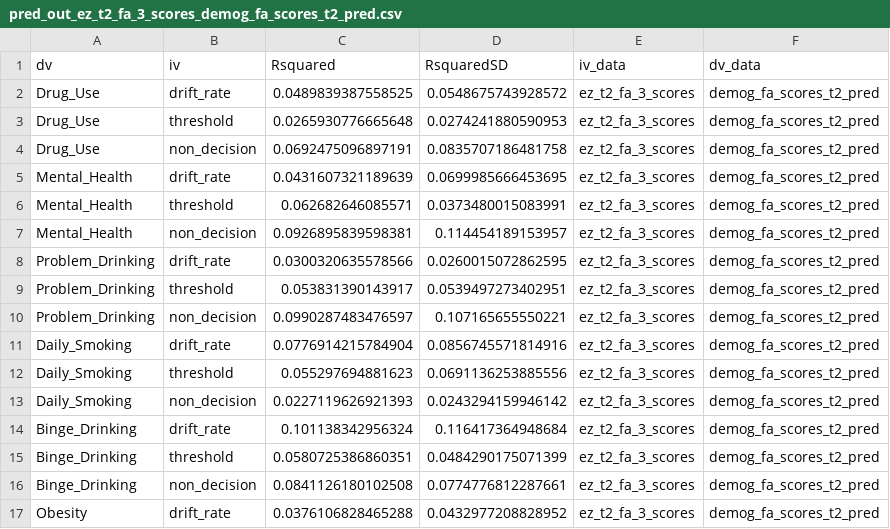
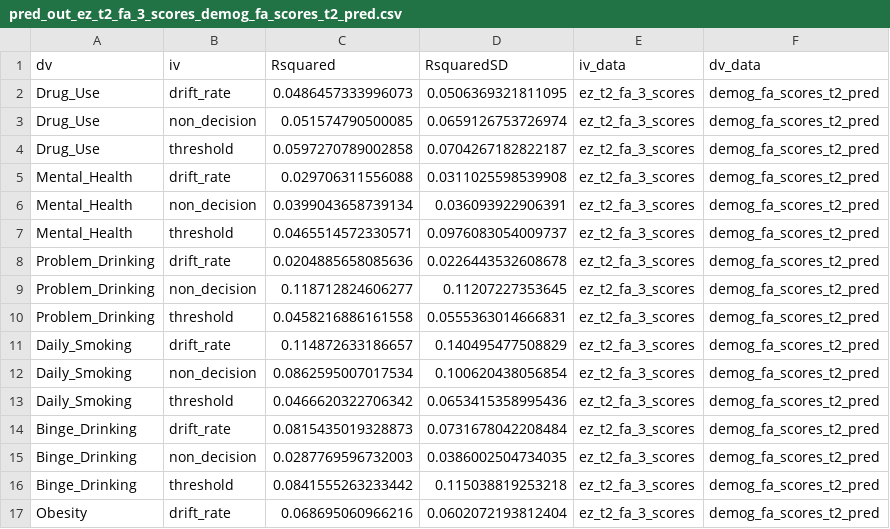
Before and after one commit to zenkavi/SRO_DDM_Analyses, a CSV file: input/prediction/pred_out_ez_t2_fa_3_scores_demog_fa_scores_t2_pred.csv, drawn as a sheet; only a part is shown; the diff covers the shown part only.

```diff
--- a/input/prediction/pred_out_ez_t2_fa_3_scores_demog_fa_scores_t2_pred.csv
+++ b/input/prediction/pred_out_ez_t2_fa_3_scores_demog_fa_scores_t2_pred.csv
@@ -1,17 +1,17 @@
 "dv","iv","Rsquared","RsquaredSD","iv_data","dv_data"
-"Drug_Use","drift_rate",0.0489839387558525,0.0548675743928572,"ez_t2_fa_3_scores","demog_fa_scores_t2_pred"
-"Drug_Use","threshold",0.0265930776665648,0.0274241880590953,"ez_t2_fa_3_scores","demog_fa_scores_t2_pred"
-"Drug_Use","non_decision",0.0692475096897191,0.0835707186481758,"ez_t2_fa_3_scores","demog_fa_scores_t2_pred"
-"Mental_Health","drift_rate",0.0431607321189639,0.0699985666453695,"ez_t2_fa_3_scores","demog_fa_scores_t2_pred"
-"Mental_Health","threshold",0.062682646085571,0.0373480015083991,"ez_t2_fa_3_scores","demog_fa_scores_t2_pred"
-"Mental_Health","non_decision",0.0926895839598381,0.114454189153957,"ez_t2_fa_3_scores","demog_fa_scores_t2_pred"
-"Problem_Drinking","drift_rate",0.0300320635578566,0.0260015072862595,"ez_t2_fa_3_scores","demog_fa_scores_t2_pred"
-"Problem_Drinking","threshold",0.053831390143917,0.0539497273402951,"ez_t2_fa_3_scores","demog_fa_scores_t2_pred"
-"Problem_Drinking","non_decision",0.0990287483476597,0.107165655550221,"ez_t2_fa_3_scores","demog_fa_scores_t2_pred"
-"Daily_Smoking","drift_rate",0.0776914215784904,0.0856745571814916,"ez_t2_fa_3_scores","demog_fa_scores_t2_pred"
-"Daily_Smoking","threshold",0.055297694881623,0.0691136253885556,"ez_t2_fa_3_scores","demog_fa_scores_t2_pred"
-"Daily_Smoking","non_decision",0.0227119626921393,0.0243294159946142,"ez_t2_fa_3_scores","demog_fa_scores_t2_pred"
-"Binge_Drinking","drift_rate",0.101138342956324,0.116417364948684,"ez_t2_fa_3_scores","demog_fa_scores_t2_pred"
-"Binge_Drinking","threshold",0.0580725386860351,0.0484290175071399,"ez_t2_fa_3_scores","demog_fa_scores_t2_pred"
-"Binge_Drinking","non_decision",0.0841126180102508,0.0774776812287661,"ez_t2_fa_3_scores","demog_fa_scores_t2_pred"
-"Obesity","drift_rate",0.0376106828465288,0.0432977208828952,"ez_t2_fa_3_scores","demog_fa_scores_t2_pred"
+"Drug_Use","drift_rate",0.0486457333996073,0.0506369321811095,"ez_t2_fa_3_scores","demog_fa_scores_t2_pred"
+"Drug_Use","non_decision",0.051574790500085,0.0659126753726974,"ez_t2_fa_3_scores","demog_fa_scores_t2_pred"
+"Drug_Use","threshold",0.0597270789002858,0.0704267182822187,"ez_t2_fa_3_scores","demog_fa_scores_t2_pred"
+"Mental_Health","drift_rate",0.029706311556088,0.0311025598539908,"ez_t2_fa_3_scores","demog_fa_scores_t2_pred"
+"Mental_Health","non_decision",0.0399043658739134,0.036093922906391,"ez_t2_fa_3_scores","demog_fa_scores_t2_pred"
+"Mental_Health","threshold",0.0465514572330571,0.0976083054009737,"ez_t2_fa_3_scores","demog_fa_scores_t2_pred"
+"Problem_Drinking","drift_rate",0.0204885658085636,0.0226443532608678,"ez_t2_fa_3_scores","demog_fa_scores_t2_pred"
+"Problem_Drinking","non_decision",0.118712824606277,0.11207227353645,"ez_t2_fa_3_scores","demog_fa_scores_t2_pred"
+"Problem_Drinking","threshold",0.0458216886161558,0.0555363014666831,"ez_t2_fa_3_scores","demog_fa_scores_t2_pred"
+"Daily_Smoking","drift_rate",0.114872633186657,0.140495477508829,"ez_t2_fa_3_scores","demog_fa_scores_t2_pred"
+"Daily_Smoking","non_decision",0.0862595007017534,0.100620438056854,"ez_t2_fa_3_scores","demog_fa_scores_t2_pred"
+"Daily_Smoking","threshold",0.0466620322706342,0.0653415358995436,"ez_t2_fa_3_scores","demog_fa_scores_t2_pred"
+"Binge_Drinking","drift_rate",0.0815435019328873,0.0731678042208484,"ez_t2_fa_3_scores","demog_fa_scores_t2_pred"
+"Binge_Drinking","non_decision",0.0287769596732003,0.0386002504734035,"ez_t2_fa_3_scores","demog_fa_scores_t2_pred"
+"Binge_Drinking","threshold",0.0841555263233442,0.115038819253218,"ez_t2_fa_3_scores","demog_fa_scores_t2_pred"
+"Obesity","drift_rate",0.068695060966216,0.0602072193812404,"ez_t2_fa_3_scores","demog_fa_scores_t2_pred"
```
Also changed, not shown: 4 added rows, 4 removed rows and 14 edited cells elsewhere in this file, input/prediction/pred_out_res_clean_retest_data_ez_demog_fa_scores_t2.csv, input/prediction/pred_out_res_clean_retest_data_raw_demog_fa_scores_t2.csv, 33 other files.
